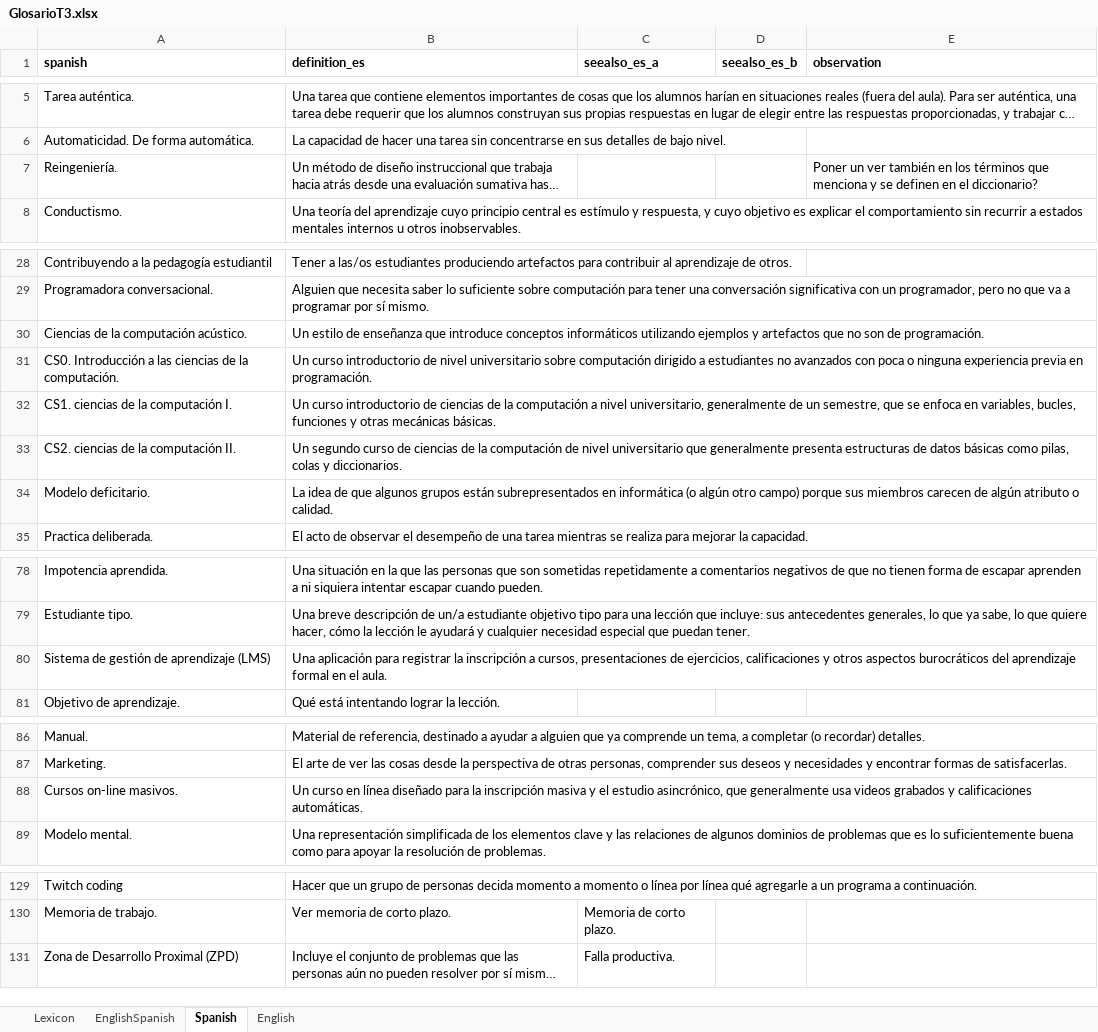
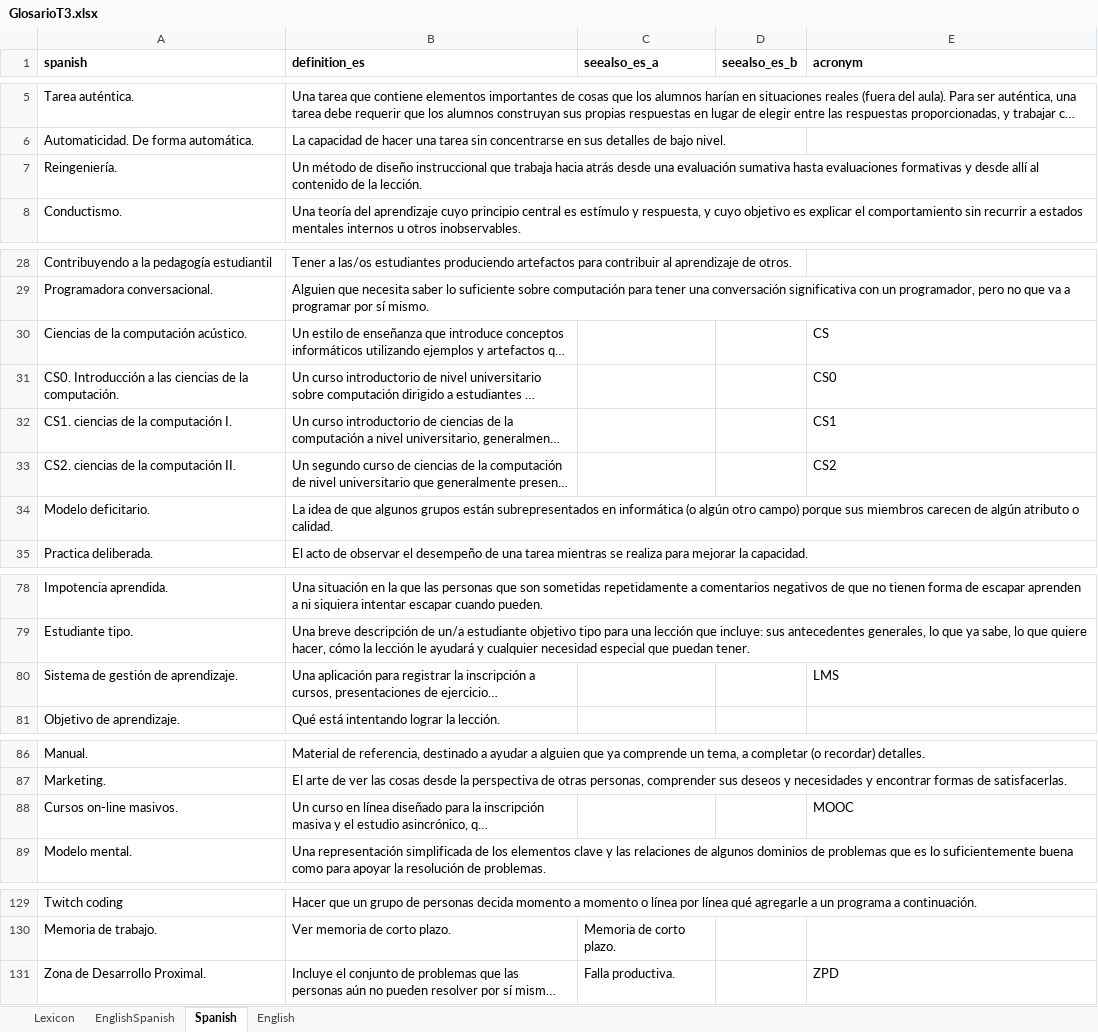
Before and after one commit to yabellini/T3Glossary, an Excel workbook: files/GlosarioT3.xlsx, sheet Spanish, drawn as a sheet; only a part is shown, gaps mark what is left out; long unchanged cells end in …; values as stored, in another font and other column widths than the file's, no borders; the diff covers the shown part only; the diff names each change by its address in the sheet, - before the commit and + after, or states it on an @@ line.

Commit message:
Update GlosarioT3.xlsx
Add acronym

```diff
--- a/files/GlosarioT3.xlsx (sheet Spanish)
+++ b/files/GlosarioT3.xlsx (sheet Spanish)
-E1: observation
+E1: acronym
-E7 (acronym): Poner un ver también en los términos que menciona y se definen en el diccionario?
+E7 (acronym): (empty)
-E30 (acronym): (empty)
+E30 (acronym): CS
-E31 (acronym): (empty)
+E31 (acronym): CS0
-E32 (acronym): (empty)
+E32 (acronym): CS1
-E33 (acronym): (empty)
+E33 (acronym): CS2
-A80 (spanish): Sistema de gestión de aprendizaje (LMS)
+A80 (spanish): Sistema de gestión de aprendizaje.
-E80 (acronym): (empty)
+E80 (acronym): LMS
-E88 (acronym): (empty)
+E88 (acronym): MOOC
-A131 (spanish): Zona de Desarrollo Proximal (ZPD)
+A131 (spanish): Zona de Desarrollo Proximal.
-E131 (acronym): (empty)
+E131 (acronym): ZPD
```
Also changed, not shown: 2 edited cells elsewhere in this sheet, sheet English, sheet EnglishSpanish.
